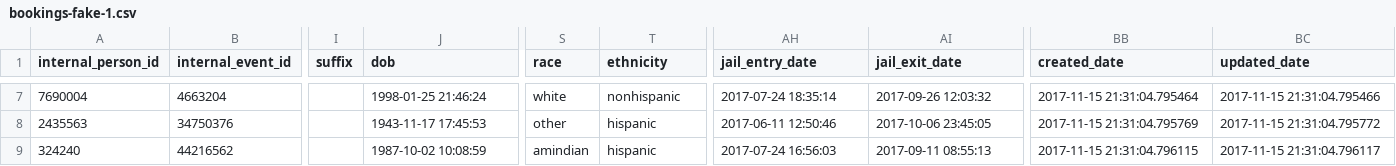
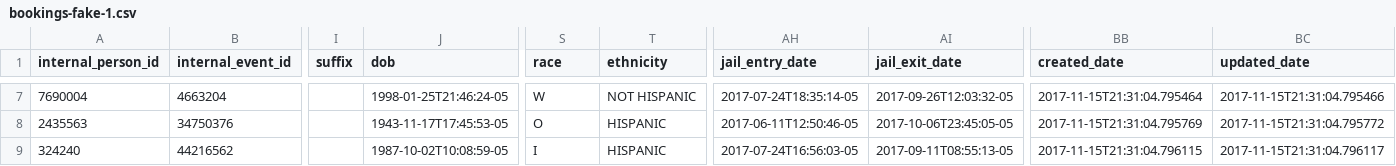
Before and after one commit to dssg/matching-tool, a CSV file: webapp/sample_data/uploader_input/bookings-fake-1.csv, drawn as a sheet; only a part is shown, gaps mark what is left out; the diff covers the shown part only; the diff names each change by its address in the sheet, - before the commit and + after, or states it on an @@ line.

```diff
--- a/webapp/sample_data/uploader_input/bookings-fake-1.csv
+++ b/webapp/sample_data/uploader_input/bookings-fake-1.csv
-J7 (dob): 1998-01-25 21:46:24
+J7 (dob): 1998-01-25T21:46:24-05
-S7 (race): white
+S7 (race): W
-T7 (ethnicity): nonhispanic
+T7 (ethnicity): NOT HISPANIC
-AH7 (jail_entry_date): 2017-07-24 18:35:14
+AH7 (jail_entry_date): 2017-07-24T18:35:14-05
-AI7 (jail_exit_date): 2017-09-26 12:03:32
+AI7 (jail_exit_date): 2017-09-26T12:03:32-05
-BB7 (created_date): 2017-11-15 21:31:04.795464
+BB7 (created_date): 2017-11-15T21:31:04.795464
-BC7 (updated_date): 2017-11-15 21:31:04.795466
+BC7 (updated_date): 2017-11-15T21:31:04.795466
-J8 (dob): 1943-11-17 17:45:53
+J8 (dob): 1943-11-17T17:45:53-05
-S8 (race): other
+S8 (race): O
-T8:T9 (ethnicity): hispanic
+T8:T9 (ethnicity): HISPANIC
-AH8 (jail_entry_date): 2017-06-11 12:50:46
+AH8 (jail_entry_date): 2017-06-11T12:50:46-05
-AI8 (jail_exit_date): 2017-10-06 23:45:05
+AI8 (jail_exit_date): 2017-10-06T23:45:05-05
-BB8 (created_date): 2017-11-15 21:31:04.795769
+BB8 (created_date): 2017-11-15T21:31:04.795769
-BC8 (updated_date): 2017-11-15 21:31:04.795772
+BC8 (updated_date): 2017-11-15T21:31:04.795772
-J9 (dob): 1987-10-02 10:08:59
+J9 (dob): 1987-10-02T10:08:59-05
-S9 (race): amindian
+S9 (race): I
-AH9 (jail_entry_date): 2017-07-24 16:56:03
+AH9 (jail_entry_date): 2017-07-24T16:56:03-05
-AI9 (jail_exit_date): 2017-09-11 08:55:13
+AI9 (jail_exit_date): 2017-09-11T08:55:13-05
-BB9 (created_date): 2017-11-15 21:31:04.796115
+BB9 (created_date): 2017-11-15T21:31:04.796115
-BC9 (updated_date): 2017-11-15 21:31:04.796117
+BC9 (updated_date): 2017-11-15T21:31:04.796117
```
Also changed, not shown: 35 edited cells elsewhere in this file, webapp/sample_data/uploader_input/bookings-fake-0.csv, 30 other files.
